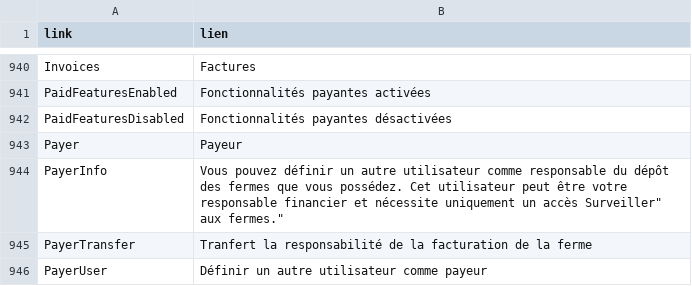
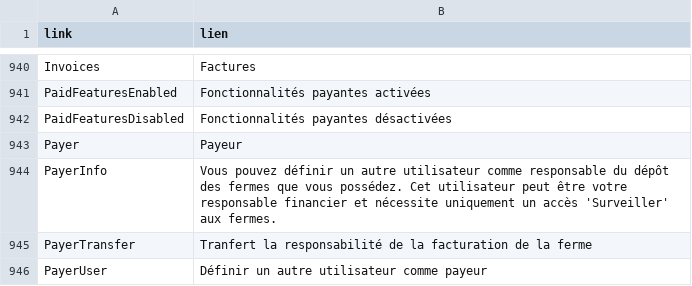
Before and after one commit to minershive/hive-i18n, a CSV file: fr.csv, drawn as a sheet; only a part is shown, gaps mark what is left out.

Commit message:
update fr

```diff
--- a/fr.csv
+++ b/fr.csv
@@ -943,3 +943,3 @@
 "Payer","Payeur"
-"PayerInfo","Vous pouvez définir un autre utilisateur comme responsable du dépôt des fermes que vous possédez. Cet utilisateur peut être votre responsable financier et nécessite uniquement un accès "Surveiller" aux fermes."
+"PayerInfo","Vous pouvez définir un autre utilisateur comme responsable du dépôt des fermes que vous possédez. Cet utilisateur peut être votre responsable financier et nécessite uniquement un accès 'Surveiller' aux fermes."
 "PayerTransfer","Tranfert la responsabilité de la facturation de la ferme"
```
